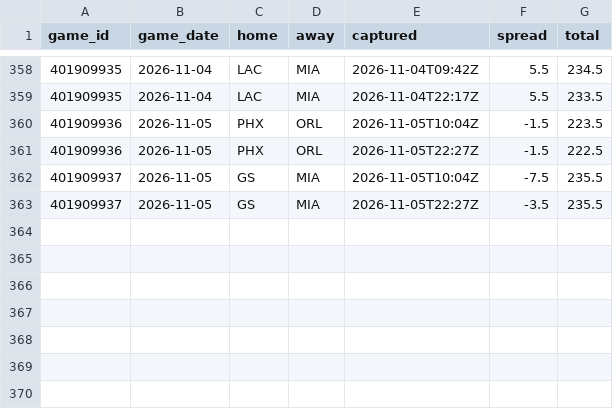
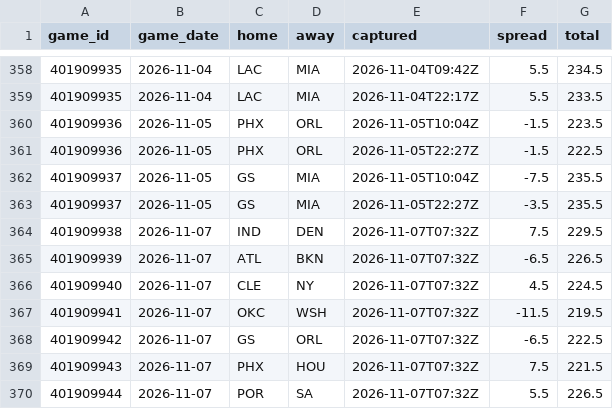
Before and after one commit to Sleepyad/nba-edge, a CSV file: data/lines.csv, drawn as a sheet; only a part is shown, gaps mark what is left out; the diff names each change by its address in the sheet, - before the commit and + after, or states it on an @@ line.

```diff
--- a/data/lines.csv
+++ b/data/lines.csv
+row 364: 401909938 | 2026-11-07 | IND | DEN | 2026-11-07T07:32Z | 7.5 | 229.5
+row 365: 401909939 | 2026-11-07 | ATL | BKN | 2026-11-07T07:32Z | -6.5 | 226.5
+row 366: 401909940 | 2026-11-07 | CLE | NY | 2026-11-07T07:32Z | 4.5 | 224.5
+row 367: 401909941 | 2026-11-07 | OKC | WSH | 2026-11-07T07:32Z | -11.5 | 219.5
+row 368: 401909942 | 2026-11-07 | GS | ORL | 2026-11-07T07:32Z | -6.5 | 222.5
+row 369: 401909943 | 2026-11-07 | PHX | HOU | 2026-11-07T07:32Z | 7.5 | 221.5
+row 370: 401909944 | 2026-11-07 | POR | SA | 2026-11-07T07:32Z | 5.5 | 226.5
```
Also changed, not shown: data/games.csv, data/paper_bets.csv, 7 other files.
